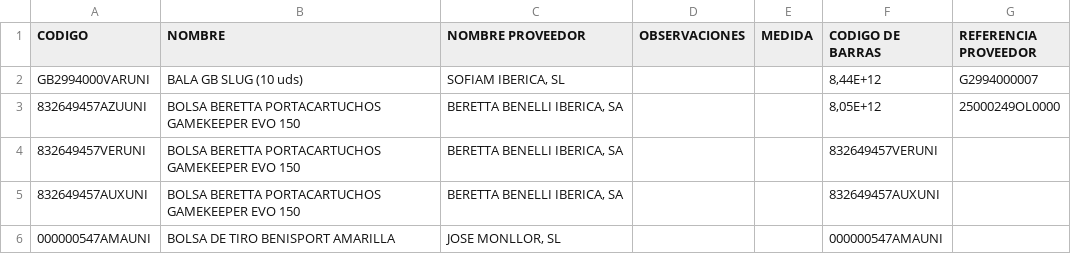
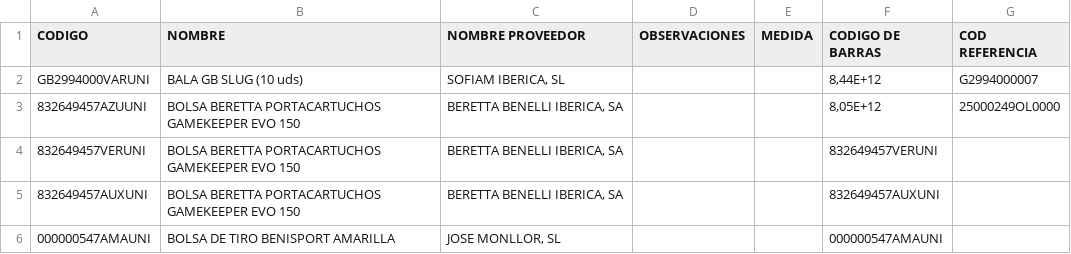
Before and after one commit to GabrielAcaro/CarrilOutdoor, a CSV file: data/entrada/listadoSubarticulosERP.CSV, drawn as a sheet; only a part is shown.

```diff
--- a/data/entrada/listadoSubarticulosERP.CSV
+++ b/data/entrada/listadoSubarticulosERP.CSV
@@ -1,2 +1,2 @@
-CODIGO,NOMBRE,NOMBRE PROVEEDOR,OBSERVACIONES,MEDIDA,CODIGO DE BARRAS,REFERENCIA PROVEEDOR
+CODIGO,NOMBRE,NOMBRE PROVEEDOR,OBSERVACIONES,MEDIDA,CODIGO DE BARRAS,COD REFERENCIA
 GB2994000VARUNI,BALA GB SLUG (10 uds),"SOFIAM IBERICA, SL",,,"8,44E+12",G2994000007
```
Also changed, not shown: 4 other files.
